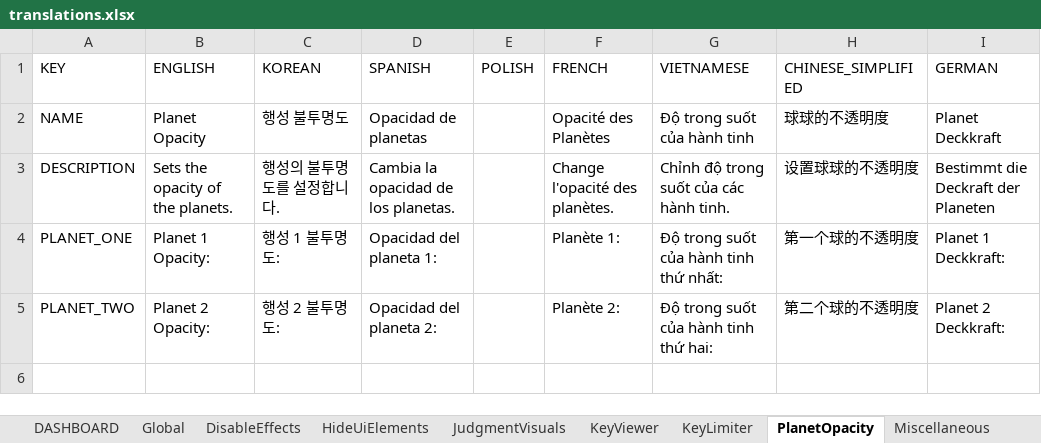
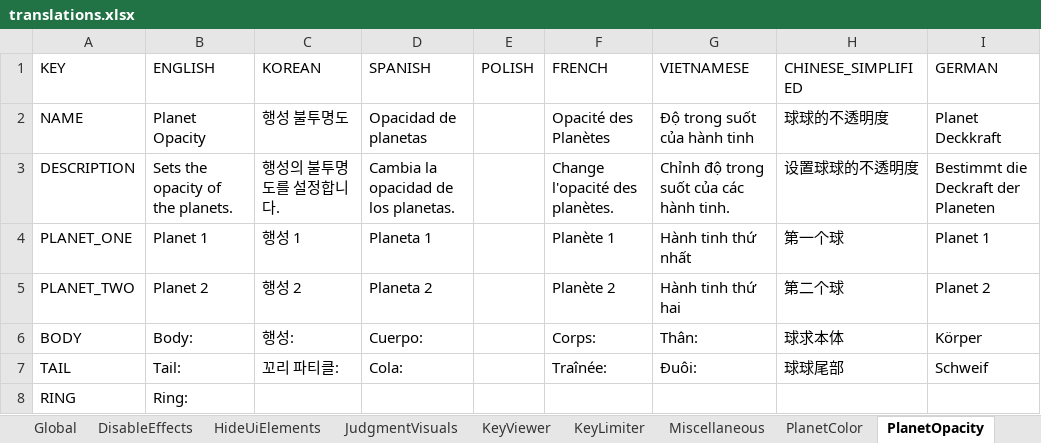
Before and after one commit to PizzaLovers007/AdofaiTweaks, an Excel workbook: AdofaiTweaks.Generator/translations.xlsx, sheet PlanetOpacity, drawn as a sheet; values as stored, in another font and other column widths than the file's, no borders; the diff names each change by its address in the sheet, - before the commit and + after, or states it on an @@ line.

Commit message:
Improve opacity tweak, fix multiplanet opacity

```diff
--- a/AdofaiTweaks.Generator/translations.xlsx (sheet PlanetOpacity)
+++ b/AdofaiTweaks.Generator/translations.xlsx (sheet PlanetOpacity)
@@ sheet tab order changed: Global | DisableEffects | HideUiElements | JudgmentVisuals | KeyViewer | KeyLimiter | Miscellaneous | PlanetColor | PlanetOpacity @@
-B4 (ENGLISH): Planet 1 Opacity:
+B4 (ENGLISH): Planet 1
-C4 (KOREAN): 행성 1 불투명도:
+C4 (KOREAN): 행성 1
-D4 (SPANISH): Opacidad del planeta 1:
+D4 (SPANISH): Planeta 1
-F4 (FRENCH): Planète 1:
+F4 (FRENCH): Planète 1
-G4 (VIETNAMESE): Độ trong suốt của hành tinh thứ nhất:
+G4 (VIETNAMESE): Hành tinh thứ nhất
-H4 (CHINESE_SIMPLIFIED): 第一个球的不透明度
+H4 (CHINESE_SIMPLIFIED): 第一个球
-I4 (GERMAN): Planet 1 Deckkraft:
+I4 (GERMAN): Planet 1
-B5 (ENGLISH): Planet 2 Opacity:
+B5 (ENGLISH): Planet 2
-C5 (KOREAN): 행성 2 불투명도:
+C5 (KOREAN): 행성 2
-D5 (SPANISH): Opacidad del planeta 2:
+D5 (SPANISH): Planeta 2
-F5 (FRENCH): Planète 2:
+F5 (FRENCH): Planète 2
-G5 (VIETNAMESE): Độ trong suốt của hành tinh thứ hai:
+G5 (VIETNAMESE): Hành tinh thứ hai
-H5 (CHINESE_SIMPLIFIED): 第二个球的不透明度
+H5 (CHINESE_SIMPLIFIED): 第二个球
-I5 (GERMAN): Planet 2 Deckkraft:
+I5 (GERMAN): Planet 2
+row 6: BODY | Body: | 행성: | Cuerpo: |  | Corps: | Thân: | 球求本体 | Körper
+row 7: TAIL | Tail: | 꼬리 파티클: | Cola: |  | Traînée: | Đuôi: | 球球尾部 | Schweif
+row 8: RING | Ring:
```
Also changed, not shown: sheet DASHBOARD, sheet KeyViewer, 8 other files.
